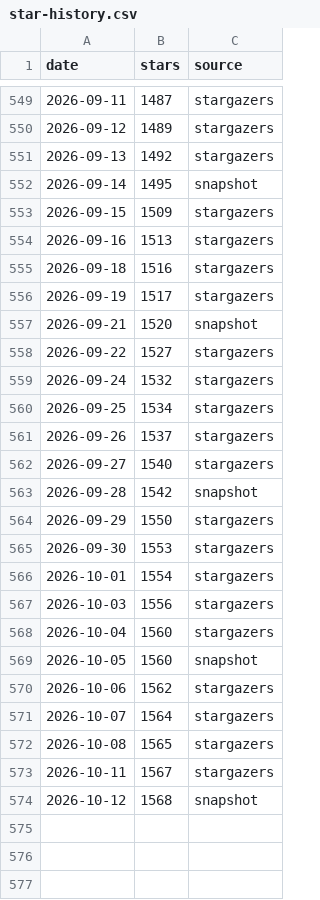
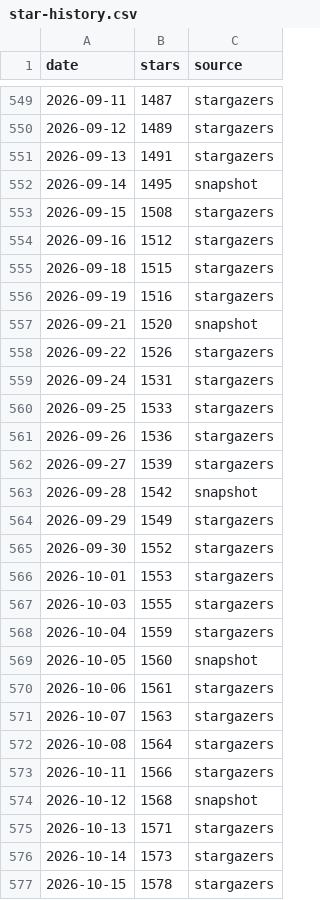
Before and after one commit to orangecoding/fredy, a CSV file: doc/star-history/star-history.csv, drawn as a sheet; only a part is shown, gaps mark what is left out; the diff covers the shown part only.

```diff
--- a/doc/star-history/star-history.csv
+++ b/doc/star-history/star-history.csv
@@ -550,25 +550,28 @@ date,stars,source
 2026-09-12,1489,stargazers
-2026-09-13,1492,stargazers
+2026-09-13,1491,stargazers
 2026-09-14,1495,snapshot
-2026-09-15,1509,stargazers
-2026-09-16,1513,stargazers
-2026-09-18,1516,stargazers
-2026-09-19,1517,stargazers
+2026-09-15,1508,stargazers
+2026-09-16,1512,stargazers
+2026-09-18,1515,stargazers
+2026-09-19,1516,stargazers
 2026-09-21,1520,snapshot
-2026-09-22,1527,stargazers
-2026-09-24,1532,stargazers
-2026-09-25,1534,stargazers
-2026-09-26,1537,stargazers
-2026-09-27,1540,stargazers
+2026-09-22,1526,stargazers
+2026-09-24,1531,stargazers
+2026-09-25,1533,stargazers
+2026-09-26,1536,stargazers
+2026-09-27,1539,stargazers
 2026-09-28,1542,snapshot
-2026-09-29,1550,stargazers
-2026-09-30,1553,stargazers
-2026-10-01,1554,stargazers
-2026-10-03,1556,stargazers
-2026-10-04,1560,stargazers
+2026-09-29,1549,stargazers
+2026-09-30,1552,stargazers
+2026-10-01,1553,stargazers
+2026-10-03,1555,stargazers
+2026-10-04,1559,stargazers
 2026-10-05,1560,snapshot
-2026-10-06,1562,stargazers
-2026-10-07,1564,stargazers
-2026-10-08,1565,stargazers
-2026-10-11,1567,stargazers
+2026-10-06,1561,stargazers
+2026-10-07,1563,stargazers
+2026-10-08,1564,stargazers
+2026-10-11,1566,stargazers
 2026-10-12,1568,snapshot
+2026-10-13,1571,stargazers
+2026-10-14,1573,stargazers
+2026-10-15,1578,stargazers
```
Also changed, not shown: 4 added rows elsewhere in this file, 2 other files.
